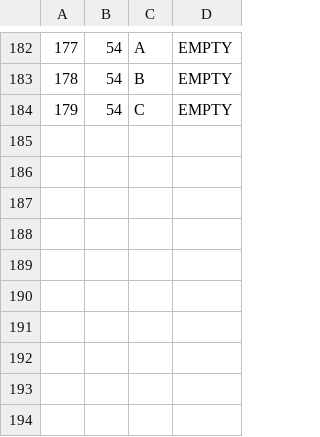
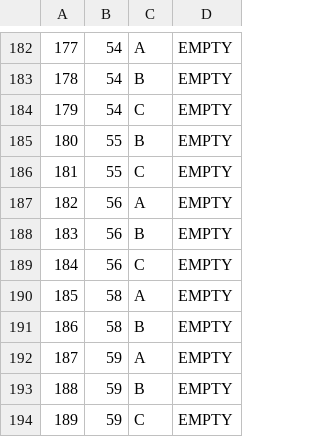
Before and after one commit to kovacevicanja/sims-grupa3-teamA, a CSV file: Resources/Data/keyPoints.csv, drawn as a sheet; only a part is shown, gaps mark what is left out.

```diff
--- a/Resources/Data/keyPoints.csv
+++ b/Resources/Data/keyPoints.csv
@@ -184 +184,11 @@
 179|54|C|EMPTY
+180|55|B|EMPTY
+181|55|C|EMPTY
+182|56|A|EMPTY
+183|56|B|EMPTY
+184|56|C|EMPTY
+185|58|A|EMPTY
+186|58|B|EMPTY
+187|59|A|EMPTY
+188|59|B|EMPTY
+189|59|C|EMPTY
```
Also changed, not shown: Resources/Data/notifications.csv, Resources/Data/tourImages.csv, 14 other files.
